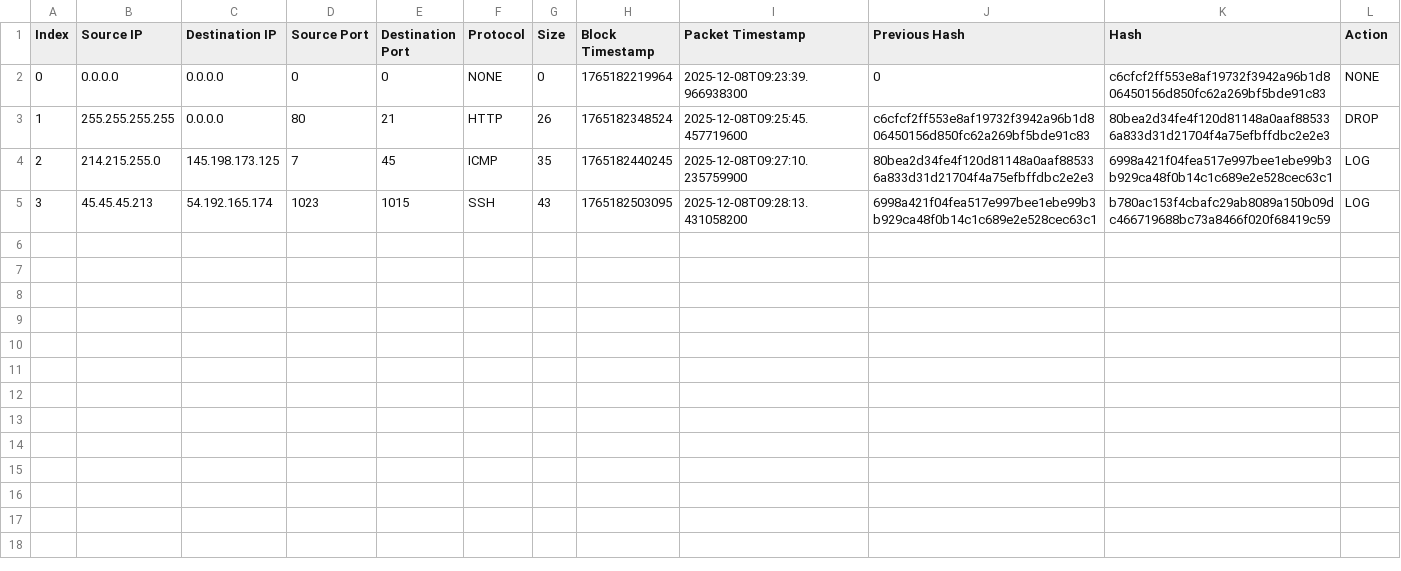
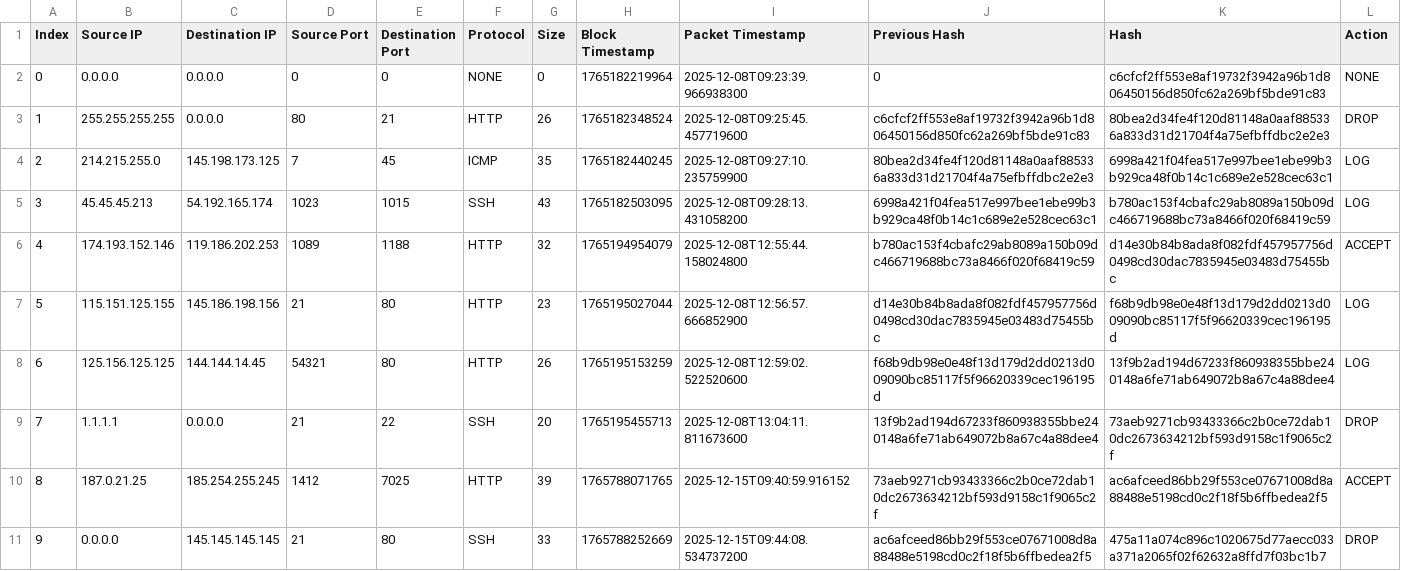
Before and after one commit to zgarnirawen/parfeu, a CSV file: firewall_data/historique_blocs.csv, drawn as a sheet.

```diff
--- a/firewall_data/historique_blocs.csv
+++ b/firewall_data/historique_blocs.csv
@@ -5 +5,7 @@ Index,Source IP,Destination IP,Source Port,Destination Port,Protocol,Size,Block
 3,45.45.45.213,54.192.165.174,1023,1015,SSH,43,1765182503095,"2025-12-08T09:28:13.431058200",6998a421f04fea517e997bee1ebe99b3b929ca48f0b14c1c689e2e528cec63c1,b780ac153f4cbafc29ab8089a150b09dc466719688bc73a8466f020f68419c59,LOG
+4,174.193.152.146,119.186.202.253,1089,1188,HTTP,32,1765194954079,"2025-12-08T12:55:44.158024800",b780ac153f4cbafc29ab8089a150b09dc466719688bc73a8466f020f68419c59,d14e30b84b8ada8f082fdf457957756d0498cd30dac7835945e03483d75455bc,ACCEPT
+5,115.151.125.155,145.186.198.156,21,80,HTTP,23,1765195027044,"2025-12-08T12:56:57.666852900",d14e30b84b8ada8f082fdf457957756d0498cd30dac7835945e03483d75455bc,f68b9db98e0e48f13d179d2dd0213d009090bc85117f5f96620339cec196195d,LOG
+6,125.156.125.125,144.144.14.45,54321,80,HTTP,26,1765195153259,"2025-12-08T12:59:02.522520600",f68b9db98e0e48f13d179d2dd0213d009090bc85117f5f96620339cec196195d,13f9b2ad194d67233f860938355bbe240148a6fe71ab649072b8a67c4a88dee4,LOG
+7,1.1.1.1,0.0.0.0,21,22,SSH,20,1765195455713,"2025-12-08T13:04:11.811673600",13f9b2ad194d67233f860938355bbe240148a6fe71ab649072b8a67c4a88dee4,73aeb9271cb93433366c2b0ce72dab10dc2673634212bf593d9158c1f9065c2f,DROP
+8,187.0.21.25,185.254.255.245,1412,7025,HTTP,39,1765788071765,"2025-12-15T09:40:59.916152",73aeb9271cb93433366c2b0ce72dab10dc2673634212bf593d9158c1f9065c2f,ac6afceed86bb29f553ce07671008d8a88488e5198cd0c2f18f5b6ffbedea2f5,ACCEPT
+9,0.0.0.0,145.145.145.145,21,80,SSH,33,1765788252669,"2025-12-15T09:44:08.534737200",ac6afceed86bb29f553ce07671008d8a88488e5198cd0c2f18f5b6ffbedea2f5,475a11a074c896c1020675d77aecc033a371a2065f02f62632a8ffd7f03bc1b7,DROP
```
Also changed, not shown: 10 other files.
